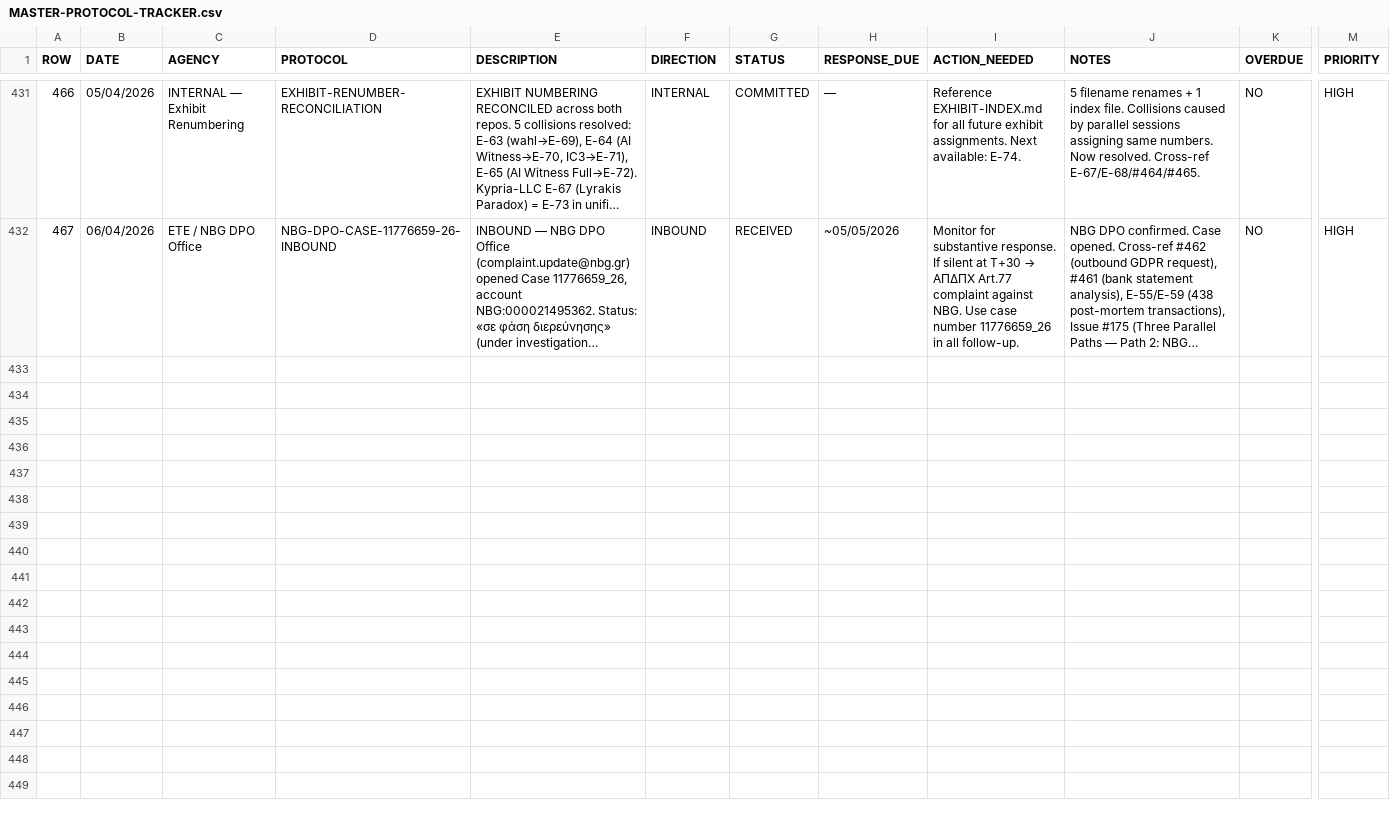
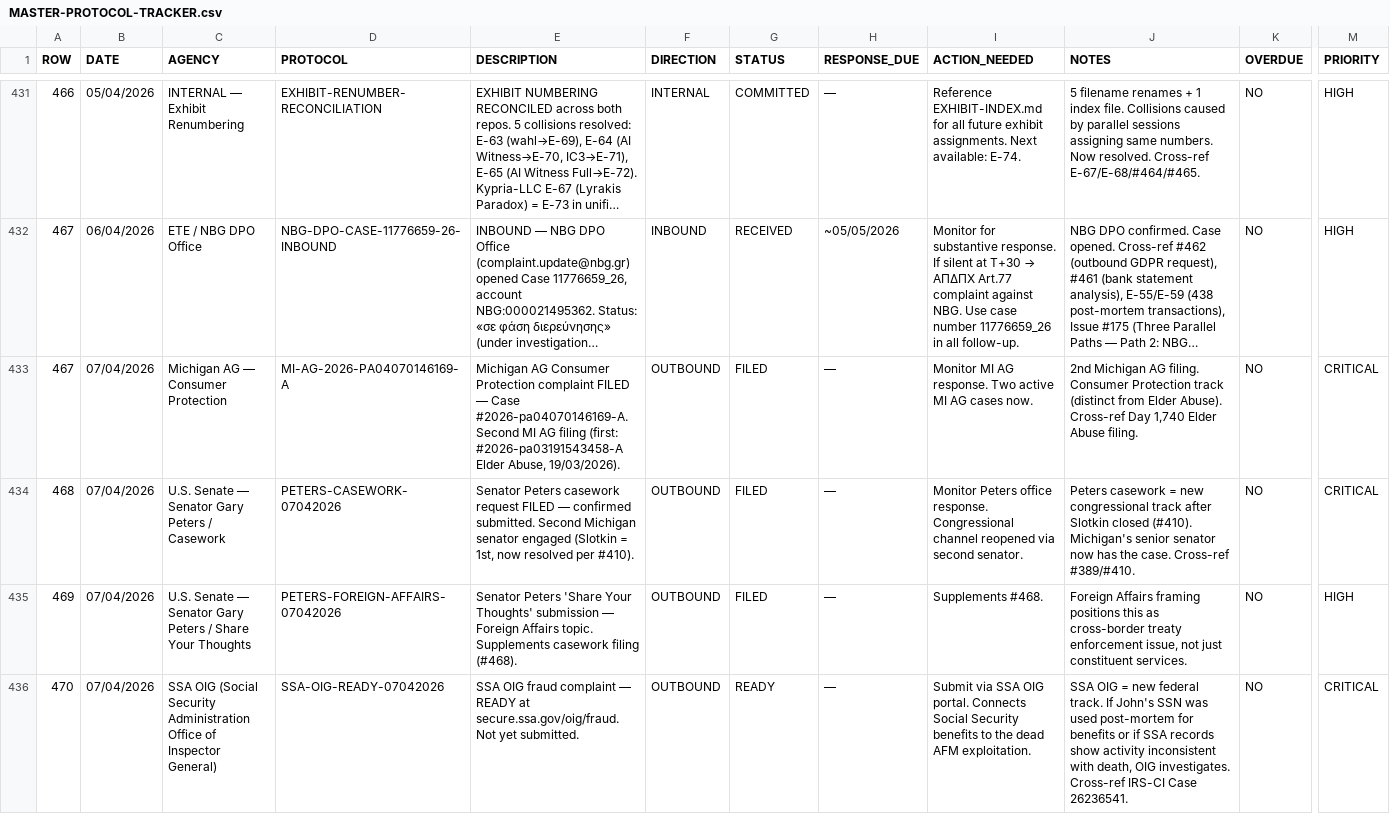
Before and after one commit to alexandros-thomson/zeus-ai-evidence-package, a CSV file: evidence/MASTER-PROTOCOL-TRACKER.csv, drawn as a sheet; only a part is shown, gaps mark what is left out; long unchanged cells end in …; rows hold the shown columns only; the diff names each change by its address in the sheet, - before the commit and + after, or states it on an @@ line.

Commit message:
Protocols #467-#470: MI AG Consumer + Senator Peters ×2 + SSA OIG ready
#467 — Michigan AG Consumer Protection: 2026-pa04070146169-A (2nd MI AG case)
#468 — Senator Peters Casework: FILED (2nd Michigan senator — replaces Slotkin)
#469 — Senator Peters Foreign Affairs: FILED (supplements casework)
#470 — SSA OIG: READY (not yet submitted)

Congressional channel REOPENED via Peters after Slotkin closed (#410)
Two active MI AG cases: Elder Abuse + Consumer Protection

Protocol count: 470

```diff
--- a/evidence/MASTER-PROTOCOL-TRACKER.csv
+++ b/evidence/MASTER-PROTOCOL-TRACKER.csv
+row 433: 467 | 07/04/2026 | Michigan AG — Consumer Protection | MI-AG-2026-PA04070146169-A | Michigan AG Consumer Protection complaint FILED — Case #2026-pa04070146169-A. Second MI AG filing (first: #2026-pa03191543458-A Elder Abuse, 19/03/2026). | OUTBOUND | FILED | — | Monitor MI AG response. Two active MI AG cases now. | 2nd Michigan AG filing. Consumer Protection track (distinct from Elder Abuse). Cross-ref Day 1,740 Elder Abuse filing. | NO | CRITICAL
+row 434: 468 | 07/04/2026 | U.S. Senate — Senator Gary Peters / Casework | PETERS-CASEWORK-07042026 | Senator Peters casework request FILED — confirmed submitted. Second Michigan senator engaged (Slotkin = 1st, now resolved per #410). | OUTBOUND | FILED | — | Monitor Peters office response. Congressional channel reopened via second senator. | Peters casework = new congressional track after Slotkin closed (#410). Michigan's senior senator now has the case. Cross-ref #389/#410. | NO | CRITICAL
+row 435: 469 | 07/04/2026 | U.S. Senate — Senator Gary Peters / Share Your Thoughts | PETERS-FOREIGN-AFFAIRS-07042026 | Senator Peters 'Share Your Thoughts' submission — Foreign Affairs topic. Supplements casework filing (#468). | OUTBOUND | FILED | — | Supplements #468. | Foreign Affairs framing positions this as cross-border treaty enforcement issue, not just constituent services. | NO | HIGH
+row 436: 470 | 07/04/2026 | SSA OIG (Social Security Administration Office of Inspector General) | SSA-OIG-READY-07042026 | SSA OIG fraud complaint — READY at secure.ssa.gov/oig/fraud. Not yet submitted. | OUTBOUND | READY | — | Submit via SSA OIG portal. Connects Social Security benefits to the dead AFM exploitation. | SSA OIG = new federal track. If John's SSN was used post-mortem for benefits or if SSA records show activity inconsistent with death, OIG investigates. Cross-ref IRS-CI Case 26236541. | NO | CRITICAL
```
